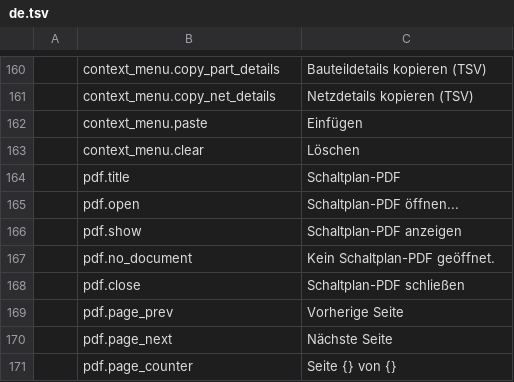
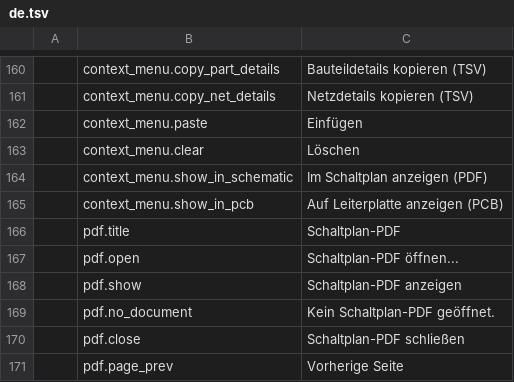
Before and after one commit to elbuit/BoardViewCraft, a TSV file: crates/ui-egui/src/i18n/de.tsv, drawn as a sheet; only a part is shown, gaps mark what is left out; the shorter side is filled out with more unchanged rows; the diff names each change by its address in the sheet, - before the commit and + after, or states it on an @@ line.

Commit message:
feat(ui): add right-click context menu navigation between PDF and PCB with tab auto-switch

```diff
--- a/crates/ui-egui/src/i18n/de.tsv
+++ b/crates/ui-egui/src/i18n/de.tsv
+row 164:  | context_menu.show_in_schematic | Im Schaltplan anzeigen (PDF)
+row 165:  | context_menu.show_in_pcb | Auf Leiterplatte anzeigen (PCB)
```
Also changed, not shown: crates/ui-egui/src/i18n/ca.tsv, crates/ui-egui/src/i18n/en.tsv, 7 other files.
